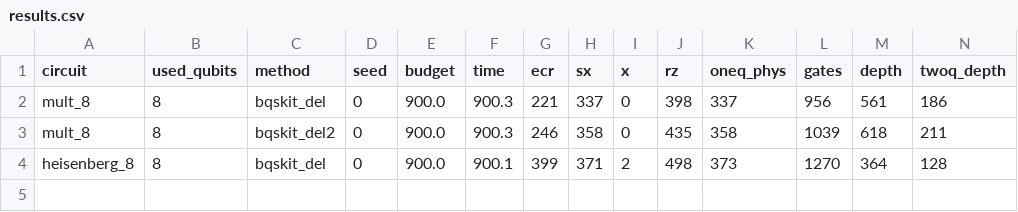
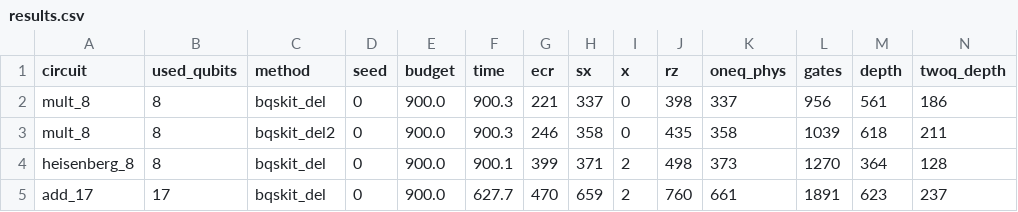
Before and after one commit to mwalidcharrwi/PSO_Optimization, a CSV file: results/ibm_revision/bqskit_del/results.csv, drawn as a sheet; only a part is shown; rows hold the shown columns only; the diff names each change by its address in the sheet, - before the commit and + after, or states it on an @@ line.

```diff
--- a/results/ibm_revision/bqskit_del/results.csv
+++ b/results/ibm_revision/bqskit_del/results.csv
+row 5: add_17 | 17 | bqskit_del | 0 | 900.0 | 627.7 | 470 | 659 | 2 | 760 | 661 | 1891 | 623 | 237
```
Also changed, not shown: 3 other files.
